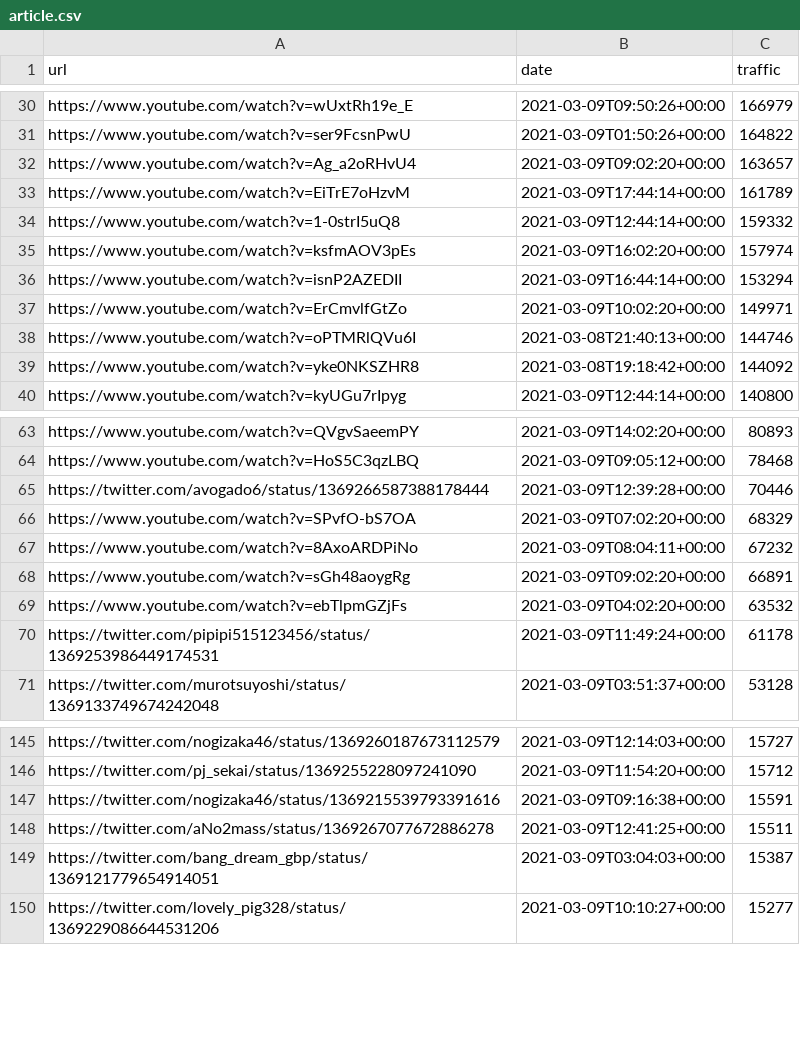
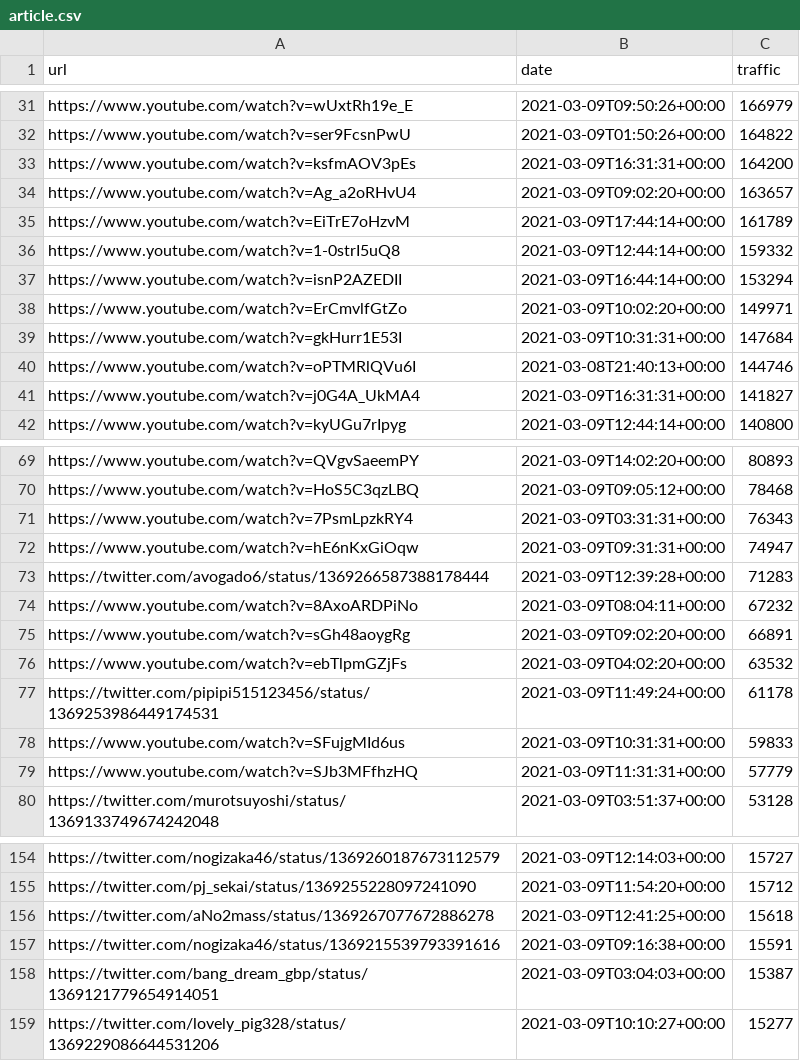
Before and after one commit to cross-internet/api, a CSV file: public/article.csv, drawn as a sheet; only a part is shown, gaps mark what is left out; the diff covers the shown part only.

```diff
--- a/public/article.csv
+++ b/public/article.csv
@@ -31,2 +32,3 @@ https://www.youtube.com/watch?v=wUxtRh19e_E,2021-03-09T09:50:26+00:00,166979
 https://www.youtube.com/watch?v=ser9FcsnPwU,2021-03-09T01:50:26+00:00,164822
+https://www.youtube.com/watch?v=ksfmAOV3pEs,2021-03-09T16:31:31+00:00,164200
 https://www.youtube.com/watch?v=Ag_a2oRHvU4,2021-03-09T09:02:20+00:00,163657
@@ -34,7 +36,7 @@ https://www.youtube.com/watch?v=EiTrE7oHzvM,2021-03-09T17:44:14+00:00,161789
 https://www.youtube.com/watch?v=1-0strI5uQ8,2021-03-09T12:44:14+00:00,159332
-https://www.youtube.com/watch?v=ksfmAOV3pEs,2021-03-09T16:02:20+00:00,157974
 https://www.youtube.com/watch?v=isnP2AZEDII,2021-03-09T16:44:14+00:00,153294
 https://www.youtube.com/watch?v=ErCmvlfGtZo,2021-03-09T10:02:20+00:00,149971
+https://www.youtube.com/watch?v=gkHurr1E53I,2021-03-09T10:31:31+00:00,147684
 https://www.youtube.com/watch?v=oPTMRlQVu6I,2021-03-08T21:40:13+00:00,144746
-https://www.youtube.com/watch?v=yke0NKSZHR8,2021-03-08T19:18:42+00:00,144092
+https://www.youtube.com/watch?v=j0G4A_UkMA4,2021-03-09T16:31:31+00:00,141827
 https://www.youtube.com/watch?v=kyUGu7rIpyg,2021-03-09T12:44:14+00:00,140800
@@ -64,4 +70,5 @@ https://www.youtube.com/watch?v=QVgvSaeemPY,2021-03-09T14:02:20+00:00,80893
 https://www.youtube.com/watch?v=HoS5C3qzLBQ,2021-03-09T09:05:12+00:00,78468
-https://twitter.com/avogado6/status/1369266587388178444,2021-03-09T12:39:28+00:00,70446
-https://www.youtube.com/watch?v=SPvfO-bS7OA,2021-03-09T07:02:20+00:00,68329
+https://www.youtube.com/watch?v=7PsmLpzkRY4,2021-03-09T03:31:31+00:00,76343
+https://www.youtube.com/watch?v=hE6nKxGiOqw,2021-03-09T09:31:31+00:00,74947
+https://twitter.com/avogado6/status/1369266587388178444,2021-03-09T12:39:28+00:00,71283
 https://www.youtube.com/watch?v=8AxoARDPiNo,2021-03-09T08:04:11+00:00,67232
@@ -70,2 +77,4 @@ https://www.youtube.com/watch?v=ebTlpmGZjFs,2021-03-09T04:02:20+00:00,63532
 https://twitter.com/pipipi515123456/status/1369253986449174531,2021-03-09T11:49:24+00:00,61178
+https://www.youtube.com/watch?v=SFujgMId6us,2021-03-09T10:31:31+00:00,59833
+https://www.youtube.com/watch?v=SJb3MFfhzHQ,2021-03-09T11:31:31+00:00,57779
 https://twitter.com/murotsuyoshi/status/1369133749674242048,2021-03-09T03:51:37+00:00,53128
@@ -146,4 +155,4 @@ https://twitter.com/nogizaka46/status/1369260187673112579,2021-03-09T12:14:03+00
 https://twitter.com/pj_sekai/status/1369255228097241090,2021-03-09T11:54:20+00:00,15712
+https://twitter.com/aNo2mass/status/1369267077672886278,2021-03-09T12:41:25+00:00,15618
 https://twitter.com/nogizaka46/status/1369215539793391616,2021-03-09T09:16:38+00:00,15591
-https://twitter.com/aNo2mass/status/1369267077672886278,2021-03-09T12:41:25+00:00,15511
 https://twitter.com/bang_dream_gbp/status/1369121779654914051,2021-03-09T03:04:03+00:00,15387
```
Also changed, not shown: 13 added rows, 8 removed rows and 13 edited cells elsewhere in this file, 1 other file.
